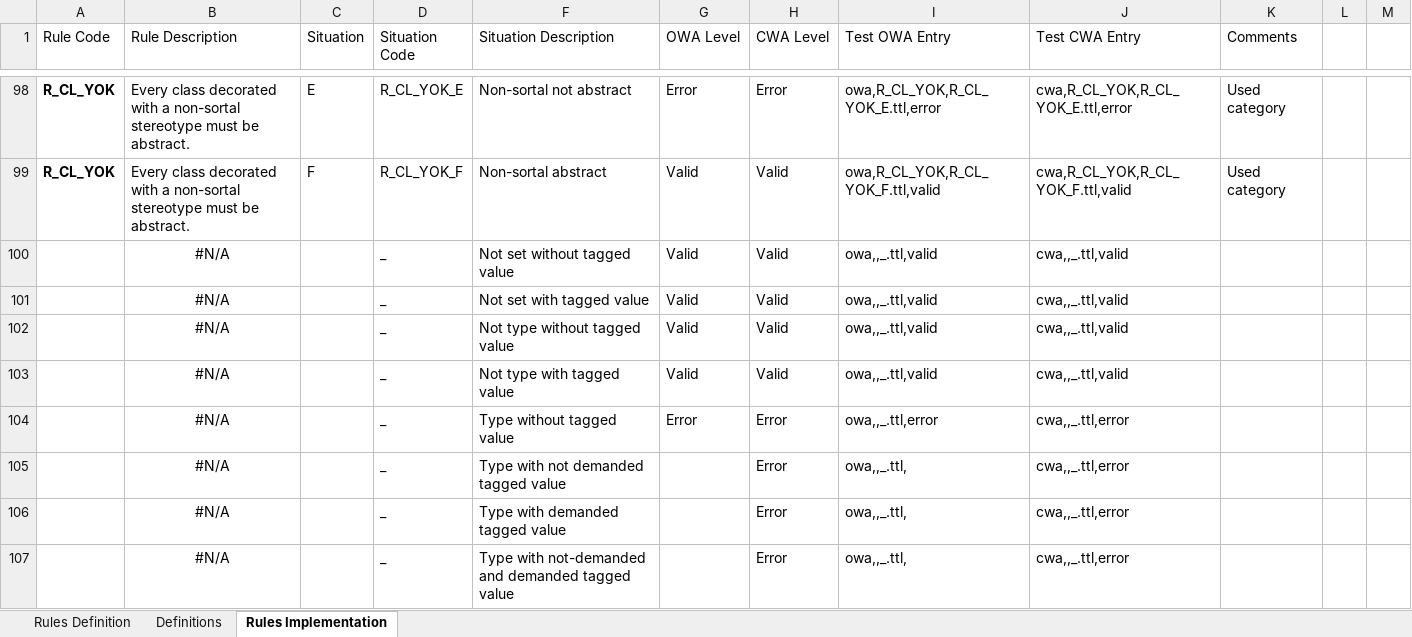
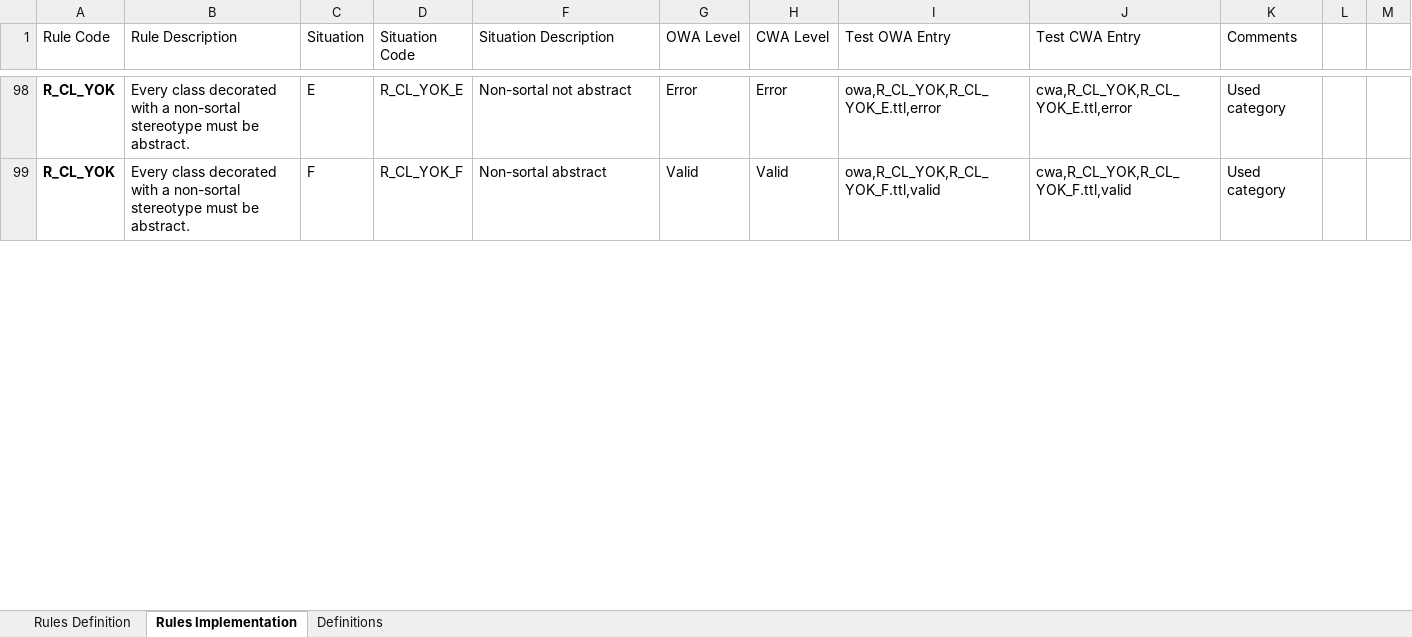
Before and after one commit to OntoUML/ontouml-validator, an Excel workbook: resources/OntoUML Rules.xlsx, sheet Rules Implementation, drawn as a sheet; only a part is shown, gaps mark what is left out; values as stored, in another font and other column widths than the file's, no borders; conditional formats and table styles not drawn; removed rows and columns are numbered as before the commit, all else as after; the diff covers the shown part only; the diff names each change by its address in the sheet, - before the commit and + after, or states it on an @@ line.

Commit message:
Rule R_CL_QJC working

```diff
--- a/resources/OntoUML Rules.xlsx (sheet Rules Implementation)
+++ b/resources/OntoUML Rules.xlsx (sheet Rules Implementation)
@@ sheet tab order changed: Rules Definition | Rules Implementation | Definitions @@
-row 100:  | #N/A |  | _ | Not set without tagged value | Valid | Valid | owa,,_.ttl,valid | cwa,,_.ttl,valid
-row 101:  | #N/A |  | _ | Not set with tagged value | Valid | Valid | owa,,_.ttl,valid | cwa,,_.ttl,valid
-row 102:  | #N/A |  | _ | Not type without tagged value | Valid | Valid | owa,,_.ttl,valid | cwa,,_.ttl,valid
-row 103:  | #N/A |  | _ | Not type with tagged value | Valid | Valid | owa,,_.ttl,valid | cwa,,_.ttl,valid
-row 104:  | #N/A |  | _ | Type without tagged value | Error | Error | owa,,_.ttl,error | cwa,,_.ttl,error
-row 105:  | #N/A |  | _ | Type with not demanded tagged value |  | Error | owa,,_.ttl, | cwa,,_.ttl,error
-row 106:  | #N/A |  | _ | Type with demanded tagged value |  | Error | owa,,_.ttl, | cwa,,_.ttl,error
-row 107:  | #N/A |  | _ | Type with not-demanded and demanded tagged value |  | Error | owa,,_.ttl, | cwa,,_.ttl,error
```
Also changed, not shown: 8 added rows elsewhere in this sheet, hidden cells, 32 other files.
